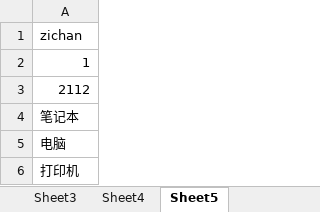
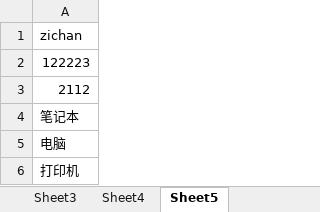
Before and after one commit to beichuangfulong/XinHu, an Excel workbook: XinHu/data/time.xlsx, sheet Sheet5, drawn as a sheet; values as stored, in another font and other column widths than the file's, no borders; the diff names each change by its address in the sheet, - before the commit and + after, or states it on an @@ line.

```diff
--- a/XinHu/data/time.xlsx (sheet Sheet5)
+++ b/XinHu/data/time.xlsx (sheet Sheet5)
-A2: 1
+A2: 122223
```
Also changed, not shown: sheet Sheet2, sheet Sheet4, sheet Sheet3, XinHu/data/user.xlsx, 23 other files.
